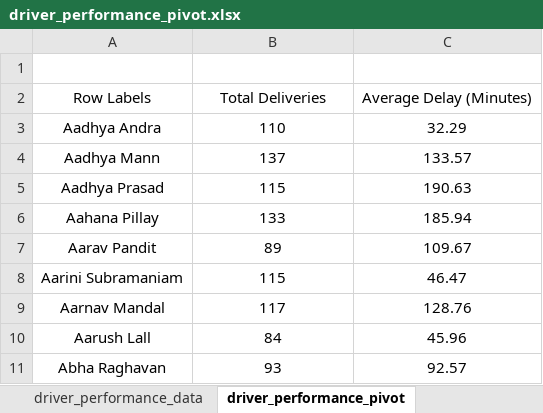
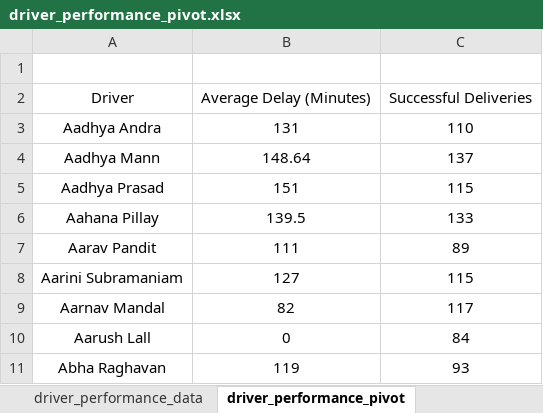
Before and after one commit to tiwariprachi657-ops/e-commerce-delivery-analysis, an Excel workbook: excel/driver_performance_pivot.xlsx, sheet driver_performance_pivot, drawn as a sheet; only a part is shown; values as stored, in another font and other column widths than the file's, no borders; conditional formats not drawn; removed rows and columns are numbered as before the commit, all else as after; the diff names each change by its address in the sheet, - before the commit and + after, or states it on an @@ line.

```diff
--- a/excel/driver_performance_pivot.xlsx (sheet driver_performance_pivot)
+++ b/excel/driver_performance_pivot.xlsx (sheet driver_performance_pivot)
+column B, rows 3-11: 131 | 148.64 | 151 | 139.5 | 111 | 127 | 82 | 0 | 119
-column C, rows 3-11: 32.29 | 133.57 | 190.63 | 185.94 | 109.67 | 46.47 | 128.76 | 45.96 | 92.57
-row 2: Row Labels | Total Deliveries | Average Delay (Minutes)
+row 2: Driver | Average Delay (Minutes) | Successful Deliveries
```
Also changed, not shown: sheet driver_performance_data, 15 other files.
